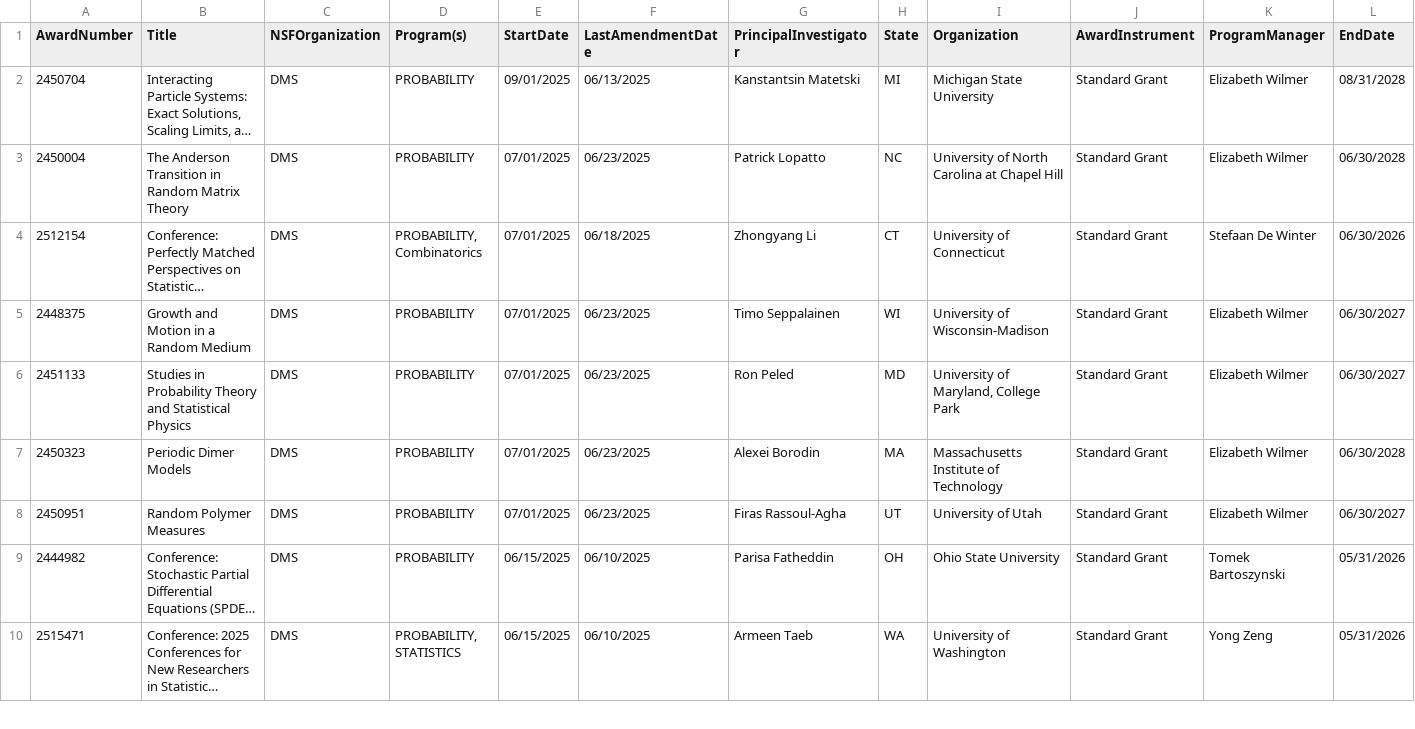
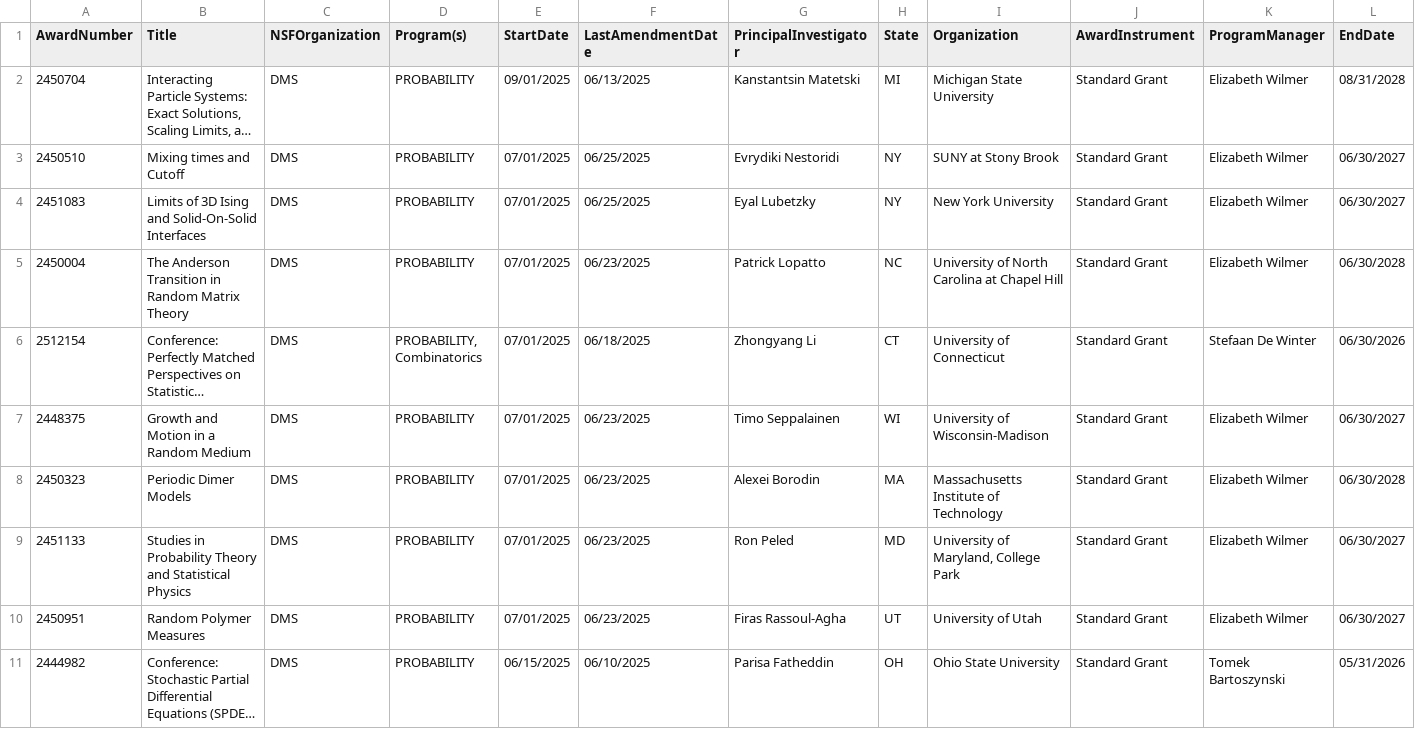
Before and after one commit to lowrank/NSF-DMS-awards, a CSV file: Probability/Awards-Probability-2025.csv, drawn as a sheet; only a part is shown; the shorter side is filled out with more unchanged rows; long unchanged cells end in …; rows hold the shown columns only; the diff names each change by its address in the sheet, - before the commit and + after, or states it on an @@ line.

```diff
--- a/Probability/Awards-Probability-2025.csv
+++ b/Probability/Awards-Probability-2025.csv
+row 3: 2450510 | Mixing times and Cutoff | DMS | PROBABILITY | 07/01/2025 | 06/25/2025 | Evrydiki Nestoridi | NY | SUNY at Stony Brook | Standard Grant | Elizabeth Wilmer | 06/30/2027
+row 4: 2451083 | Limits of 3D Ising and Solid-On-Solid Interfaces | DMS | PROBABILITY | 07/01/2025 | 06/25/2025 | Eyal Lubetzky | NY | New York University | Standard Grant | Elizabeth Wilmer | 06/30/2027
@@ row 7 moved to row 8: 2450323 @@
```
Also changed, not shown: Analysis/Awards-Analysis-2025.csv, Geometric-Analysis/Awards-Geometric-Analysis-2025.csv.
